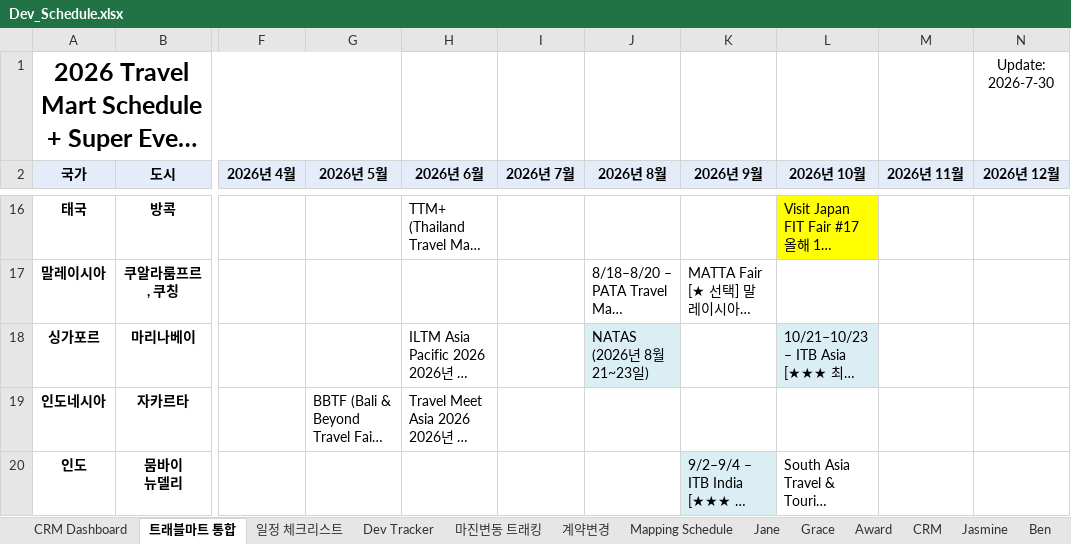
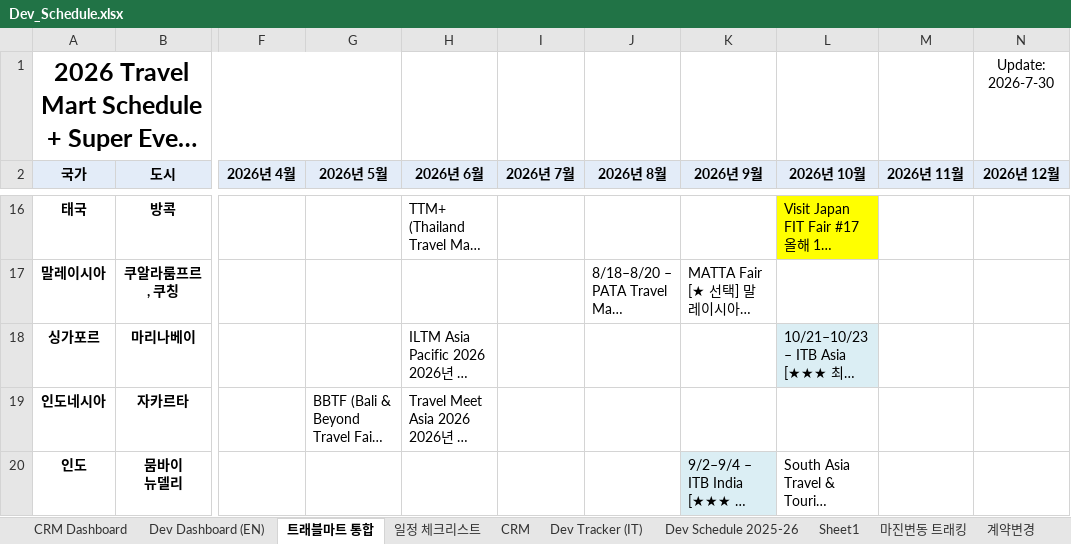
Before and after one commit to bstars00-rgb/Dev-Tracker, an Excel workbook: data/Dev_Schedule.xlsx, sheet 트래블마트 통합, drawn as a sheet; only a part is shown, gaps mark what is left out; long unchanged cells end in …; values as stored, in another font and other column widths than the file's, no borders; the diff names each change by its address in the sheet, - before the commit and + after, or states it on an @@ line.

```diff
--- a/data/Dev_Schedule.xlsx (sheet 트래블마트 통합)
+++ b/data/Dev_Schedule.xlsx (sheet 트래블마트 통합)
-sheet tab: Dev Tracker
+sheet tab: Dev Tracker (IT)
+sheet tab: Dev Dashboard (EN)
+sheet tab: Dev Schedule 2025-26
+sheet tab: Sheet1
@@ sheet tab order changed: CRM Dashboard | Dev Dashboard (EN) | 트래블마트 통합 | 일정 체크리스트 | CRM | Dev Tracker (IT) | Dev Schedule 2025-26 | Sheet1 | 마진변동 트래킹 | 계약변경 @@
-J18 (2026년 8월): NATAS (2026년 8월 21~23일)
+J18 (2026년 8월): (empty)
-J18 fill: #DBEEF4
+J18 fill: none
```
Also changed, not shown: sheet Dev Tracker (IT), sheet CRM, sheet CRM Dashboard, sheet Grace, sheet 일정 체크리스트, formulas that keep their value, hidden cells, charts or pictures, 8 other files.
